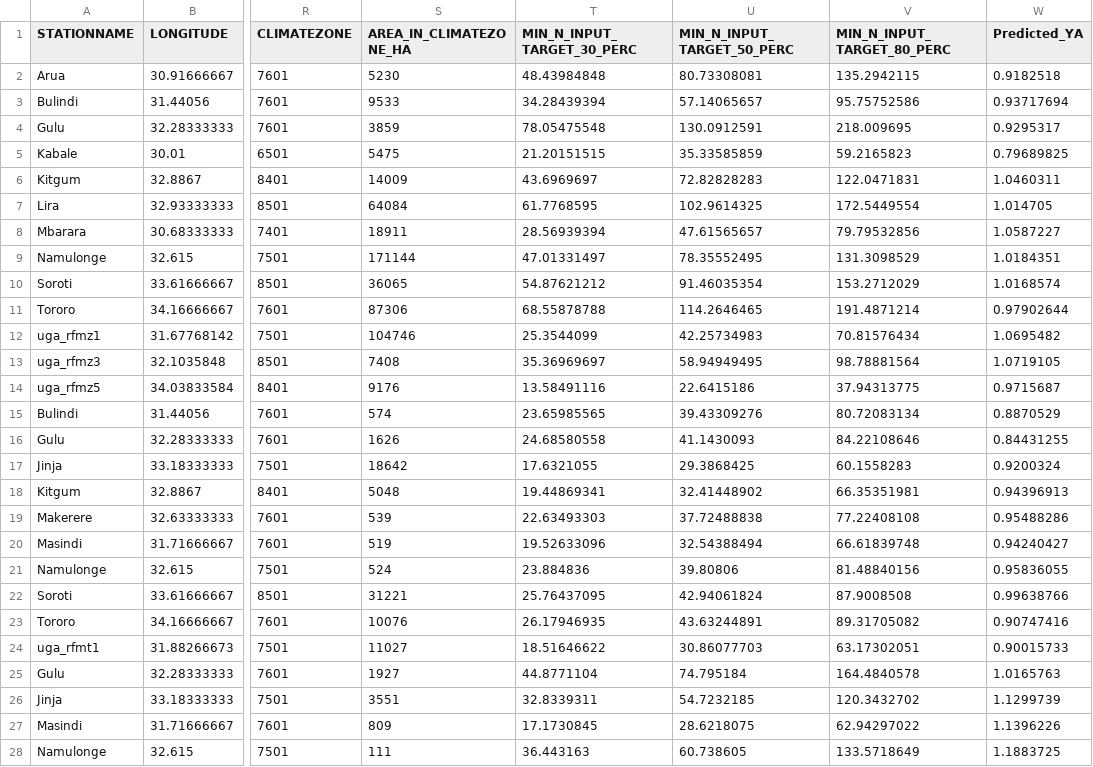
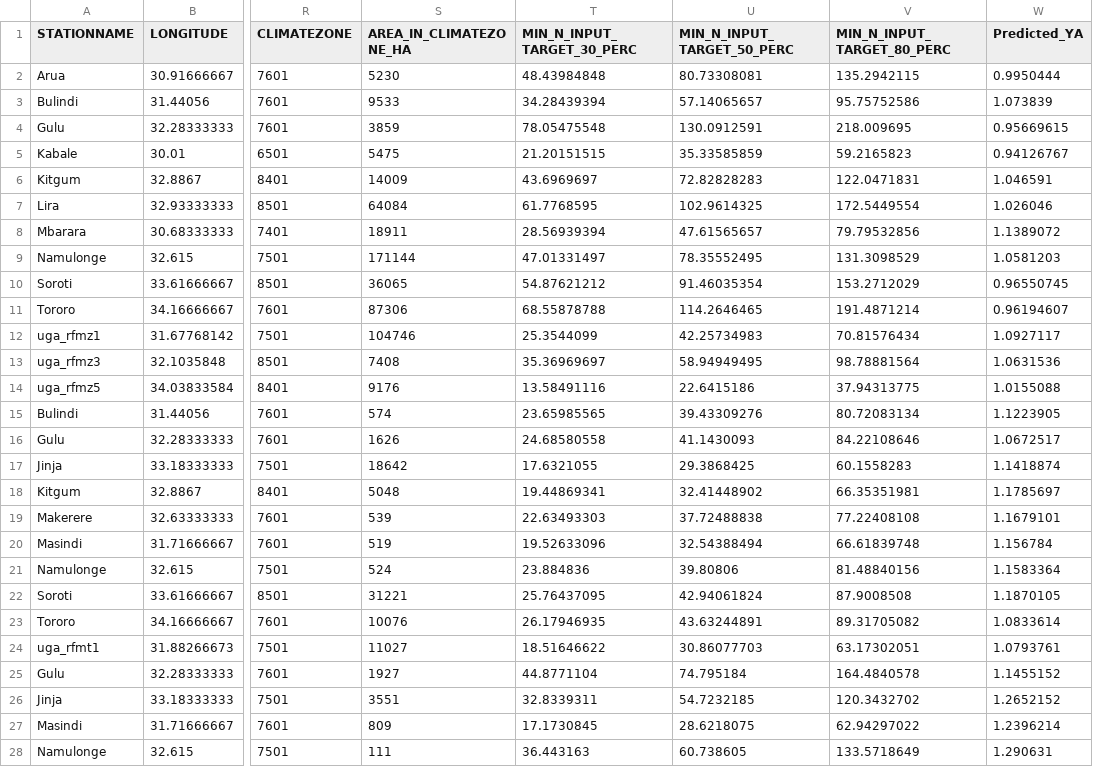
Before and after one commit to AnandaGaliwango/Yield-Guardians-, a CSV file: prediction_results.csv, drawn as a sheet; only a part is shown, gaps mark what is left out; the diff covers the shown part only; the diff names each change by its address in the sheet, - before the commit and + after, or states it on an @@ line.

```diff
--- a/prediction_results.csv
+++ b/prediction_results.csv
-W2 (Predicted_YA): 0.9182518
+W2 (Predicted_YA): 0.9950444
-W3 (Predicted_YA): 0.93717694
+W3 (Predicted_YA): 1.073839
-W4 (Predicted_YA): 0.9295317
+W4 (Predicted_YA): 0.95669615
-W5 (Predicted_YA): 0.79689825
+W5 (Predicted_YA): 0.94126767
-W6 (Predicted_YA): 1.0460311
+W6 (Predicted_YA): 1.046591
-W7 (Predicted_YA): 1.014705
+W7 (Predicted_YA): 1.026046
-W8 (Predicted_YA): 1.0587227
+W8 (Predicted_YA): 1.1389072
-W9 (Predicted_YA): 1.0184351
+W9 (Predicted_YA): 1.0581203
-W10 (Predicted_YA): 1.0168574
+W10 (Predicted_YA): 0.96550745
-W11 (Predicted_YA): 0.97902644
+W11 (Predicted_YA): 0.96194607
-W12 (Predicted_YA): 1.0695482
+W12 (Predicted_YA): 1.0927117
-W13 (Predicted_YA): 1.0719105
+W13 (Predicted_YA): 1.0631536
-W14 (Predicted_YA): 0.9715687
+W14 (Predicted_YA): 1.0155088
-W15 (Predicted_YA): 0.8870529
+W15 (Predicted_YA): 1.1223905
-W16 (Predicted_YA): 0.84431255
+W16 (Predicted_YA): 1.0672517
-W17 (Predicted_YA): 0.9200324
+W17 (Predicted_YA): 1.1418874
-W18 (Predicted_YA): 0.94396913
+W18 (Predicted_YA): 1.1785697
-W19 (Predicted_YA): 0.95488286
+W19 (Predicted_YA): 1.1679101
-W20 (Predicted_YA): 0.94240427
+W20 (Predicted_YA): 1.156784
-W21 (Predicted_YA): 0.95836055
+W21 (Predicted_YA): 1.1583364
-W22 (Predicted_YA): 0.99638766
+W22 (Predicted_YA): 1.1870105
-W23 (Predicted_YA): 0.90747416
+W23 (Predicted_YA): 1.0833614
-W24 (Predicted_YA): 0.90015733
+W24 (Predicted_YA): 1.0793761
-W25 (Predicted_YA): 1.0165763
+W25 (Predicted_YA): 1.1455152
-W26 (Predicted_YA): 1.1299739
+W26 (Predicted_YA): 1.2652152
-W27 (Predicted_YA): 1.1396226
+W27 (Predicted_YA): 1.2396214
-W28 (Predicted_YA): 1.1883725
+W28 (Predicted_YA): 1.290631
```
Also changed, not shown: 13 edited cells elsewhere in this file, 4 other files.
